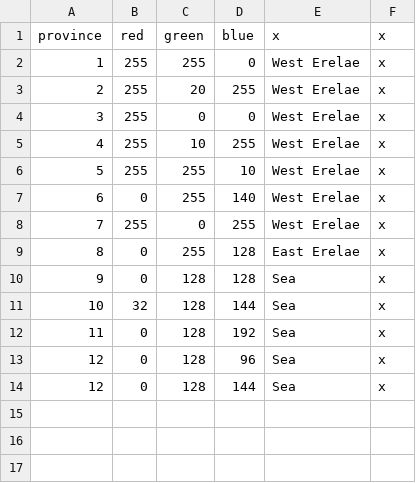
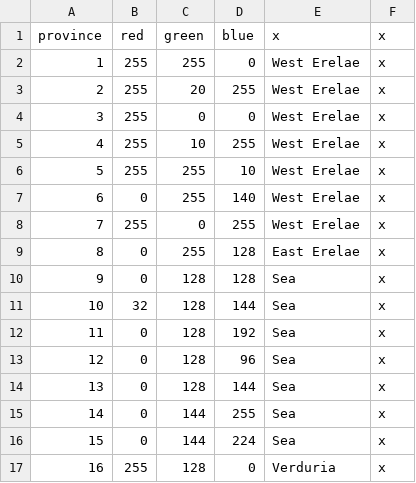
Before and after one commit to Mocha2007/mocha_verduria, a CSV file: map/definition.csv, drawn as a sheet.

```diff
--- a/map/definition.csv
+++ b/map/definition.csv
@@ -13,2 +13,5 @@ province;red;green;blue;x;x
 12;0;128;96;Sea;x
-12;0;128;144;Sea;x
+13;0;128;144;Sea;x
+14;0;144;255;Sea;x
+15;0;144;224;Sea;x
+16;255;128;0;Verduria;x
```
Also changed, not shown: localisation/verduria.csv, 1 other file.
